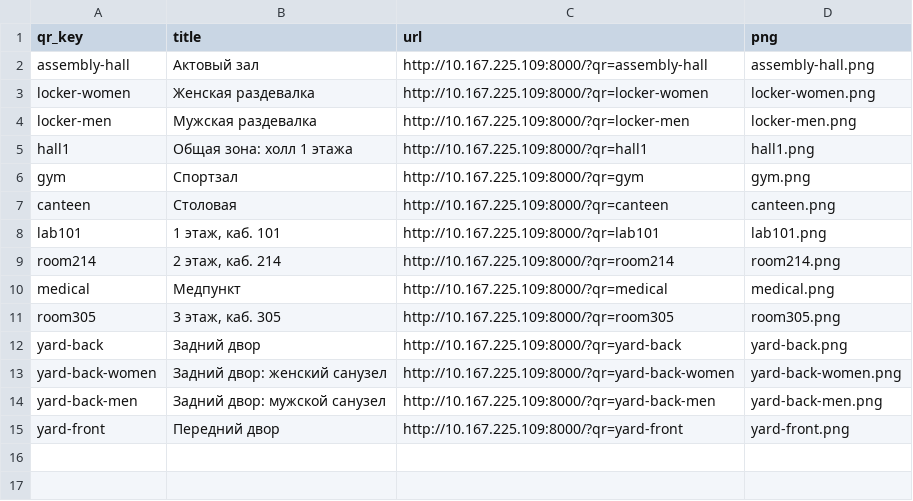
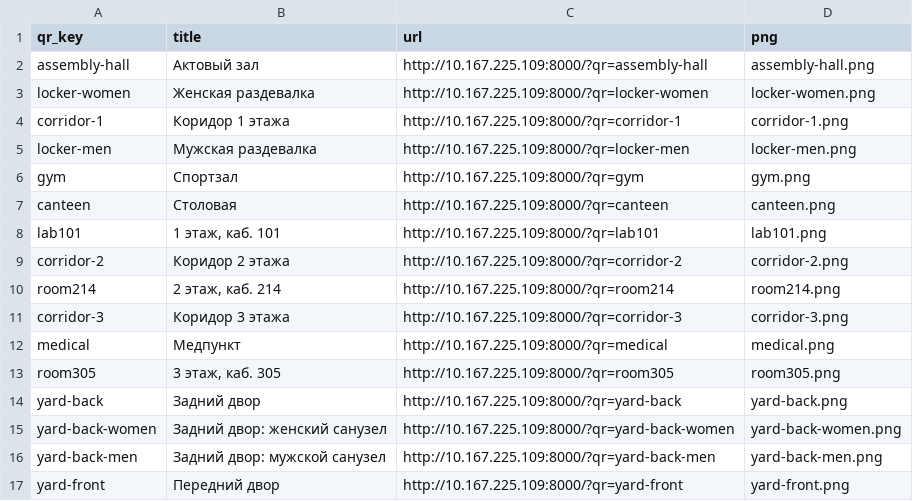
Before and after one commit to femboy-c/upk-digital-assistant, a CSV file: docs/qr/qr-codes.csv, drawn as a sheet; removed rows and columns are numbered as before the commit, all else as after; the diff names each change by its address in the sheet, - before the commit and + after, or states it on an @@ line.

Commit message:
Replace first-floor hall with floor corridors

```diff
--- a/docs/qr/qr-codes.csv
+++ b/docs/qr/qr-codes.csv
+row 4: corridor-1 | Коридор 1 этажа | http://10.167.225.109:8000/?qr=corridor-1 | corridor-1.png
-row 5: hall1 | Общая зона: холл 1 этажа | http://10.167.225.109:8000/?qr=hall1 | hall1.png
+row 9: corridor-2 | Коридор 2 этажа | http://10.167.225.109:8000/?qr=corridor-2 | corridor-2.png
+row 11: corridor-3 | Коридор 3 этажа | http://10.167.225.109:8000/?qr=corridor-3 | corridor-3.png
```
Also changed, not shown: 13 other files.
